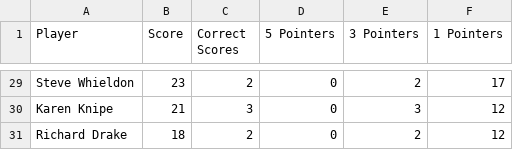
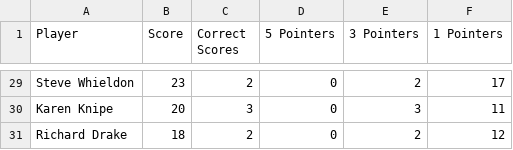
Before and after one commit to ps9786/pl-predictions, a CSV file: wc/league_table.csv, drawn as a sheet; only a part is shown, gaps mark what is left out; the diff covers the shown part only; the diff names each change by its address in the sheet, - before the commit and + after, or states it on an @@ line.

```diff
--- a/wc/league_table.csv
+++ b/wc/league_table.csv
-B30 (Score): 21
+B30 (Score): 20
-F30 (1 Pointers): 12
+F30 (1 Pointers): 11
```
Also changed, not shown: 1 added row, 1 removed row and 52 edited cells elsewhere in this file.
